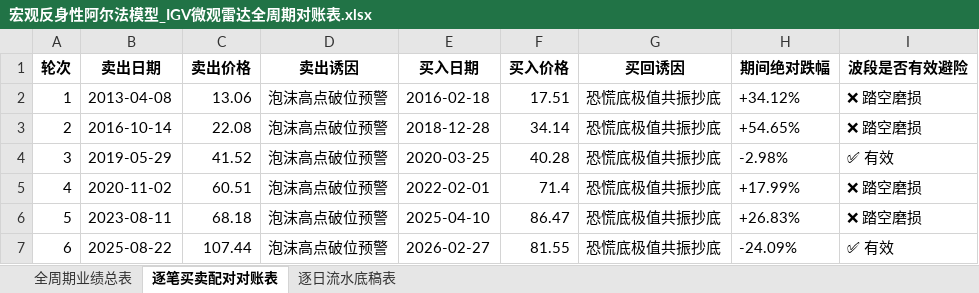
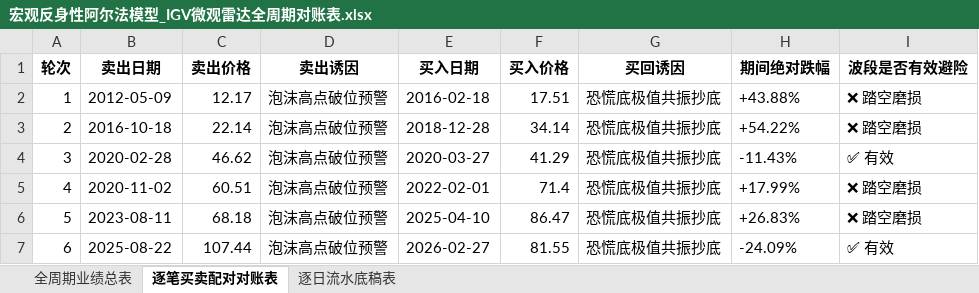
Before and after one commit to JiananZhao/html, an Excel workbook: 宏观反身性阿尔法模型_IGV微观雷达全周期对账表.xlsx, sheet 逐笔买卖配对对账表, drawn as a sheet; values as stored, in another font and other column widths than the file's, no borders; the diff names each change by its address in the sheet, - before the commit and + after, or states it on an @@ line.

```diff
--- a/宏观反身性阿尔法模型_IGV微观雷达全周期对账表.xlsx (sheet 逐笔买卖配对对账表)
+++ b/宏观反身性阿尔法模型_IGV微观雷达全周期对账表.xlsx (sheet 逐笔买卖配对对账表)
-B2 (卖出日期): 2013-04-08
+B2 (卖出日期): 2012-05-09
-C2 (卖出价格): 13.06
+C2 (卖出价格): 12.17
-H2 (期间绝对跌幅): +34.12%
+H2 (期间绝对跌幅): +43.88%
-B3 (卖出日期): 2016-10-14
+B3 (卖出日期): 2016-10-18
-C3 (卖出价格): 22.08
+C3 (卖出价格): 22.14
-H3 (期间绝对跌幅): +54.65%
+H3 (期间绝对跌幅): +54.22%
-B4 (卖出日期): 2019-05-29
+B4 (卖出日期): 2020-02-28
-C4 (卖出价格): 41.52
+C4 (卖出价格): 46.62
-E4 (买入日期): 2020-03-25
+E4 (买入日期): 2020-03-27
-F4 (买入价格): 40.28
+F4 (买入价格): 41.29
-H4 (期间绝对跌幅): -2.98%
+H4 (期间绝对跌幅): -11.43%
```
Also changed, not shown: sheet 逐日流水底稿表, sheet 全周期业绩总表, 宏观反身性阿尔法模型_KRE微观雷达全周期对账表.xlsx, 宏观反身性阿尔法模型_NOW微观雷达全周期对账表.xlsx, 40 other files.
